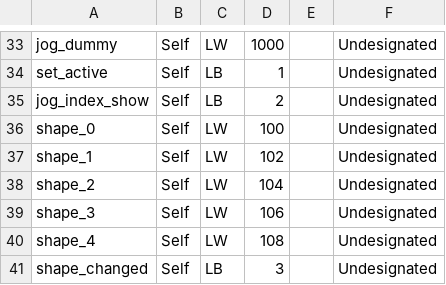
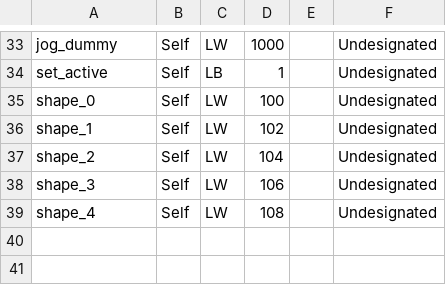
Before and after one commit to Radialxawn/PLC-HMI-Projects, a CSV file: DoorLockSlotMill/MT8071iP.csv, drawn as a sheet; only a part is shown, gaps mark what is left out.

```diff
--- a/DoorLockSlotMill/MT8071iP.csv
+++ b/DoorLockSlotMill/MT8071iP.csv
@@ -34,3 +34,2 @@ jog_dummy,Self,LW,1000,,Undesignated
 set_active,Self,LB,1,,Undesignated
-jog_index_show,Self,LB,2,,Undesignated
 shape_0,Self,LW,100,,Undesignated
@@ -40,2 +39 @@ shape_3,Self,LW,106,,Undesignated
 shape_4,Self,LW,108,,Undesignated
-shape_changed,Self,LB,3,,Undesignated
```
Also changed, not shown: 11 other files.
